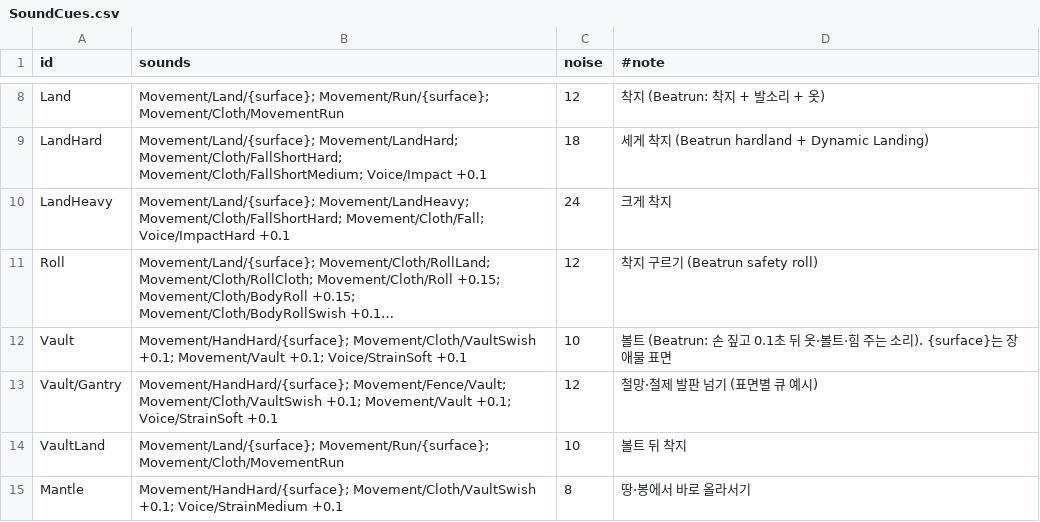
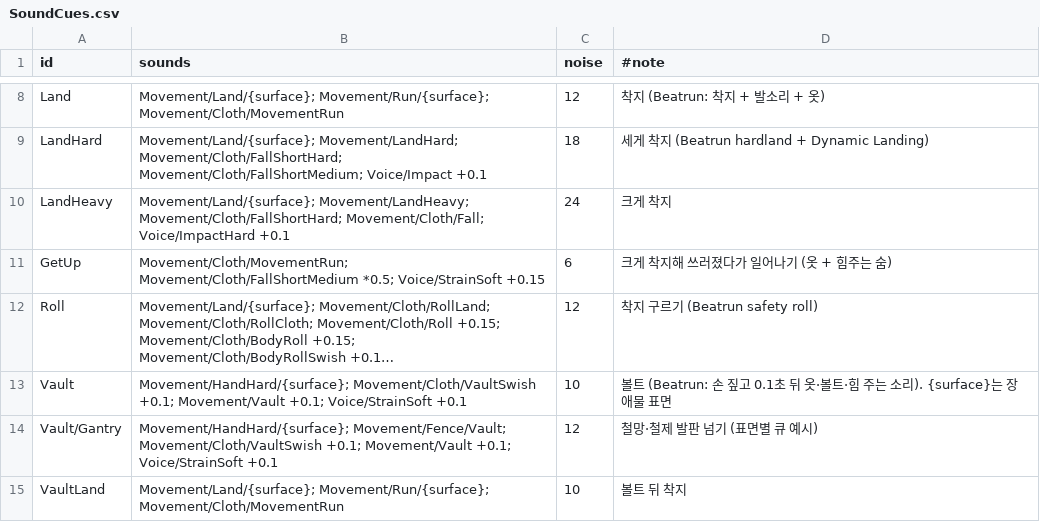
Before and after one commit to KimHadhi/ENFILADE, a CSV file: Assets/_Project/Resources/Tables/SoundCues.csv, drawn as a sheet; only a part is shown, gaps mark what is left out; the shorter side is filled out with more unchanged rows; long unchanged cells end in …; the diff names each change by its address in the sheet, - before the commit and + after, or states it on an @@ line.

```diff
--- a/Assets/_Project/Resources/Tables/SoundCues.csv
+++ b/Assets/_Project/Resources/Tables/SoundCues.csv
+row 11: GetUp | Movement/Cloth/MovementRun; Movement/Cloth/FallShortMedium *0.5; Voice/StrainSoft +0.15 | 6 | 크게 착지해 쓰러졌다가 일어나기 (옷 + 힘주는 숨)
```
Also changed, not shown: Assets/_Project/Art/Animations/Mixamo/Mixamo.clips.csv, Assets/_Project/Resources/Tables/Player.csv, 26 other files.
